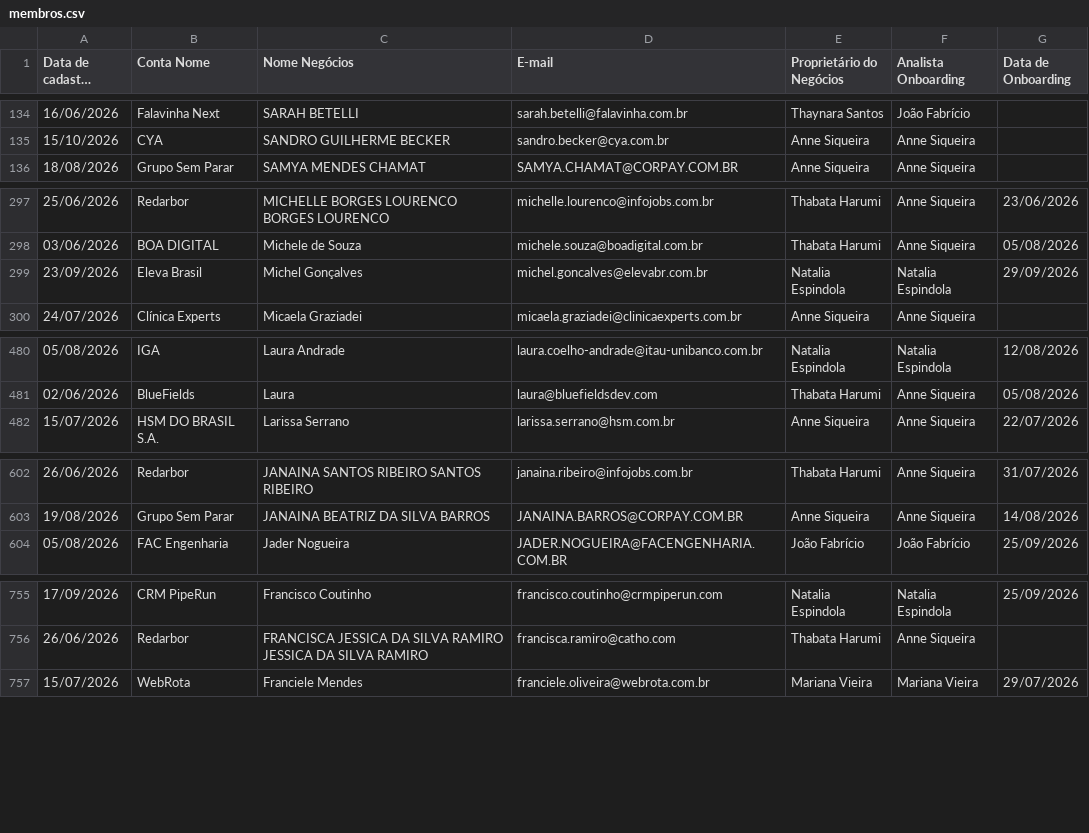
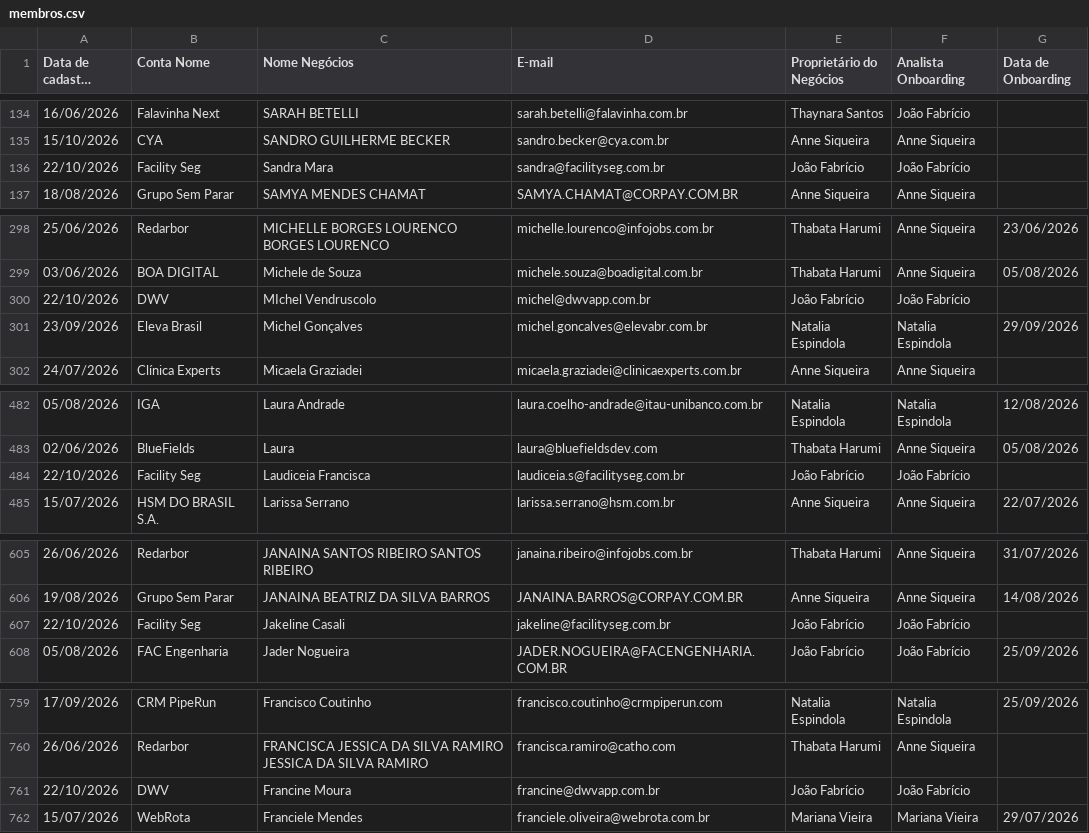
Before and after one commit to thaynarasantos-sketch/Onboardingpipelovers, a CSV file: data/membros.csv, drawn as a sheet; only a part is shown, gaps mark what is left out; long unchanged cells end in …; the diff covers the shown part only; the diff names each change by its address in the sheet, - before the commit and + after, or states it on an @@ line.

Commit message:
Update membros.csv

```diff
--- a/data/membros.csv
+++ b/data/membros.csv
+row 136: 22/10/2026 | Facility Seg | Sandra Mara | sandra@facilityseg.com.br | João Fabrício | João Fabrício
+row 300: 22/10/2026 | DWV | MIchel Vendruscolo | michel@dwvapp.com.br | João Fabrício | João Fabrício
+row 484: 22/10/2026 | Facility Seg | Laudiceia Francisca | laudiceia.s@facilityseg.com.br | João Fabrício | João Fabrício
+row 607: 22/10/2026 | Facility Seg | Jakeline Casali | jakeline@facilityseg.com.br | João Fabrício | João Fabrício
+row 761: 22/10/2026 | DWV | Francine Moura | francine@dwvapp.com.br | João Fabrício | João Fabrício
```
Also changed, not shown: 1 added row and 5 edited cells elsewhere in this file.
